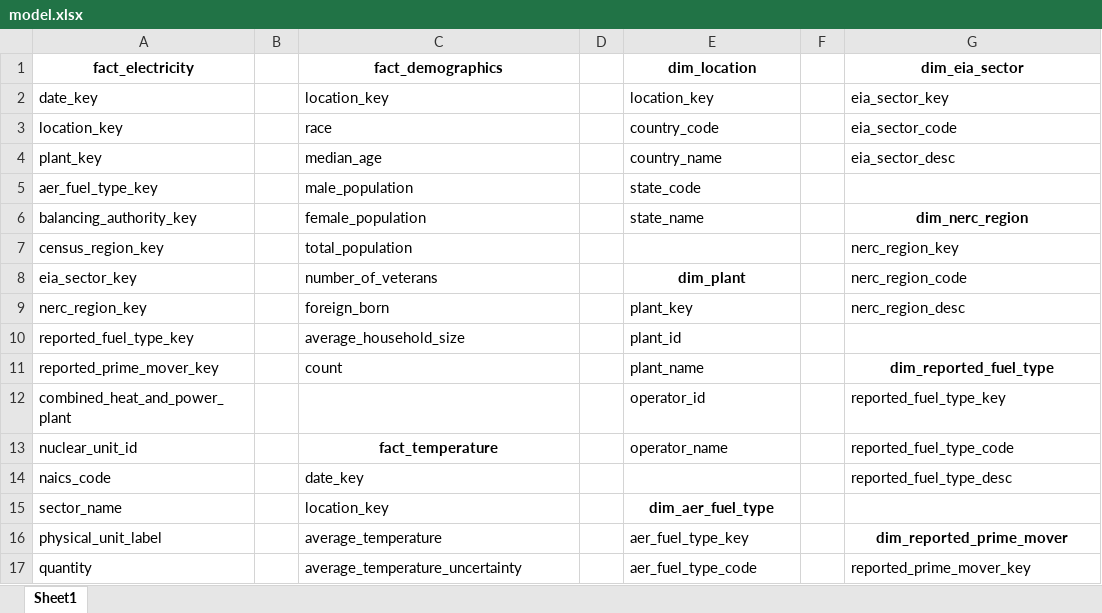
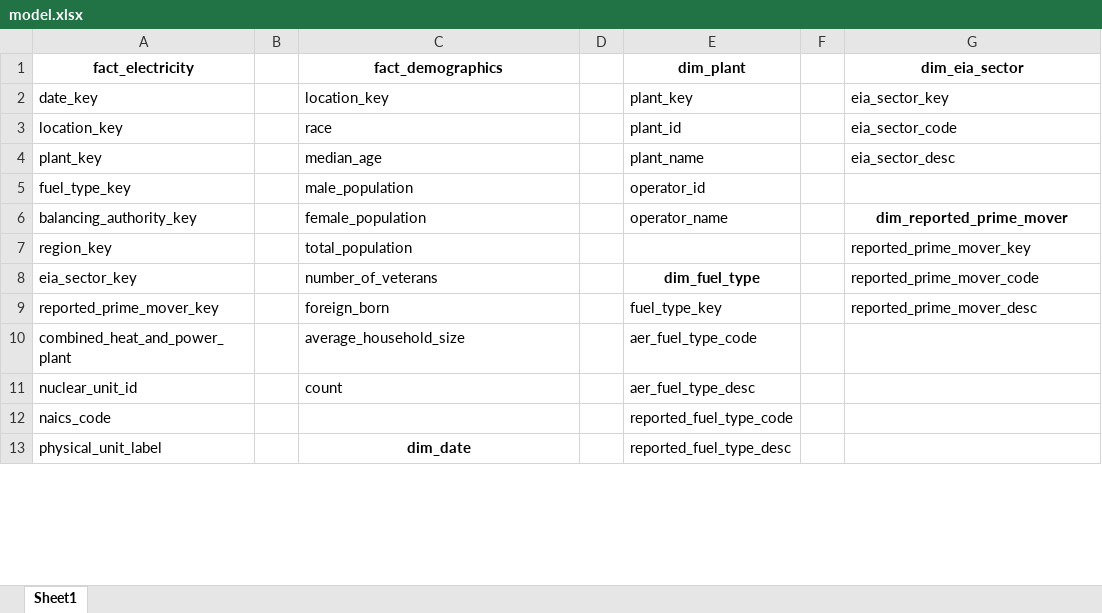
Before and after one commit to jamesrobsn/udacity-dend-jr, an Excel workbook: model.xlsx, sheet Sheet1, drawn as a sheet; only a part is shown; values as stored, in another font and other column widths than the file's, no borders; removed rows and columns are numbered as before the commit, all else as after; the diff covers the shown part only; the diff names each change by its address in the sheet, - before the commit and + after, or states it on an @@ line.

```diff
--- a/model.xlsx (sheet Sheet1)
+++ b/model.xlsx (sheet Sheet1)
-E1: dim_location
+E1: dim_plant
-E2 (dim_plant): location_key
+E2 (dim_plant): plant_key
-E3 (dim_plant): country_code
+E3 (dim_plant): plant_id
-E4 (dim_plant): country_name
+E4 (dim_plant): plant_name
-A5 (fact_electricity): aer_fuel_type_key
+A5 (fact_electricity): fuel_type_key
-E5 (dim_plant): state_code
+E5 (dim_plant): operator_id
-E6 (dim_plant): state_name
+E6 (dim_plant): operator_name
-G6 (dim_eia_sector): dim_nerc_region
+G6 (dim_eia_sector): dim_reported_prime_mover
-A7 (fact_electricity): census_region_key
+A7 (fact_electricity): region_key
-G7 (dim_eia_sector): nerc_region_key
+G7 (dim_eia_sector): reported_prime_mover_key
-E8 (dim_plant): dim_plant
+E8 (dim_plant): dim_fuel_type
-G8 (dim_eia_sector): nerc_region_code
+G8 (dim_eia_sector): reported_prime_mover_code
-row 9: nerc_region_key |  | foreign_born |  | plant_key |  | nerc_region_desc
-row 10: reported_fuel_type_key |  | average_household_size |  | plant_id
-C9 (fact_demographics): count
+C9 (fact_demographics): foreign_born
-E9 (dim_plant): plant_name
+E9 (dim_plant): fuel_type_key
-G9 (dim_eia_sector): dim_reported_fuel_type
+G9 (dim_eia_sector): reported_prime_mover_desc
@@ G9 bold: on → off, alignment: center → left @@
-C10 (fact_demographics): (empty)
+C10 (fact_demographics): average_household_size
-E10 (dim_plant): operator_id
+E10 (dim_plant): aer_fuel_type_code
-G10 (dim_eia_sector): reported_fuel_type_key
+G10 (dim_eia_sector): (empty)
-row 13: nuclear_unit_id |  | fact_temperature |  | operator_name |  | reported_fuel_type_code
-row 14: naics_code |  | date_key |  |  |  | reported_fuel_type_desc
-row 15: sector_name |  | location_key |  | dim_aer_fuel_type
+row 11: nuclear_unit_id |  | count |  | aer_fuel_type_desc
+row 12: naics_code |  |  |  | reported_fuel_type_code
-C13 (fact_demographics): average_temperature
+C13 (fact_demographics): dim_date
@@ C13 bold: off → on, alignment: left → center @@
-E13 (dim_plant): aer_fuel_type_key
+E13 (dim_plant): reported_fuel_type_desc
-G13 (dim_eia_sector): dim_reported_prime_mover
+G13 (dim_eia_sector): (empty)
-row 17: quantity |  | average_temperature_uncertainty |  | aer_fuel_type_code |  | reported_prime_mover_key
```
Also changed, not shown: 9 added rows, 7 removed rows, 7 edited cells and cell formats elsewhere in this sheet, data_dictionary.xlsx, 17 other files.
